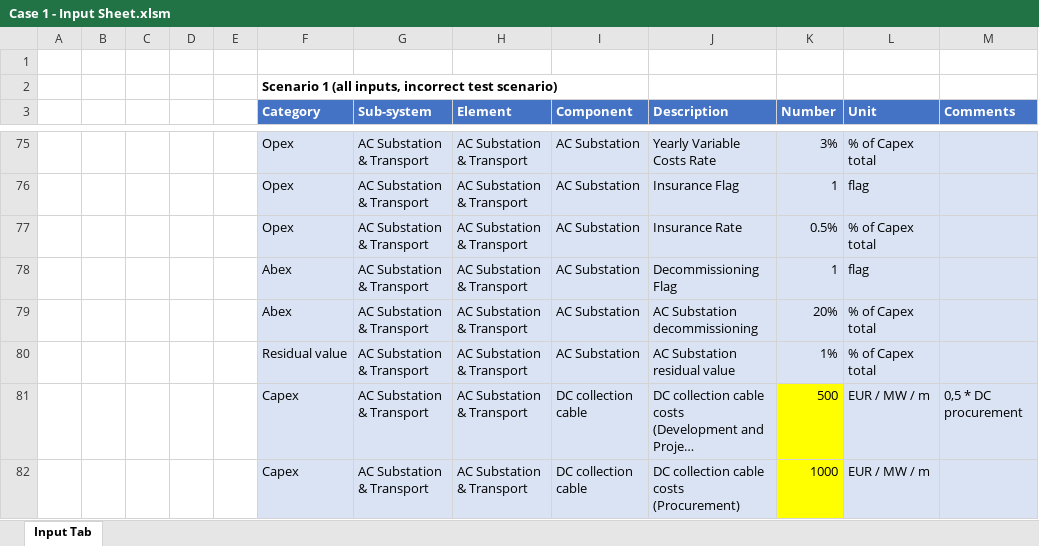
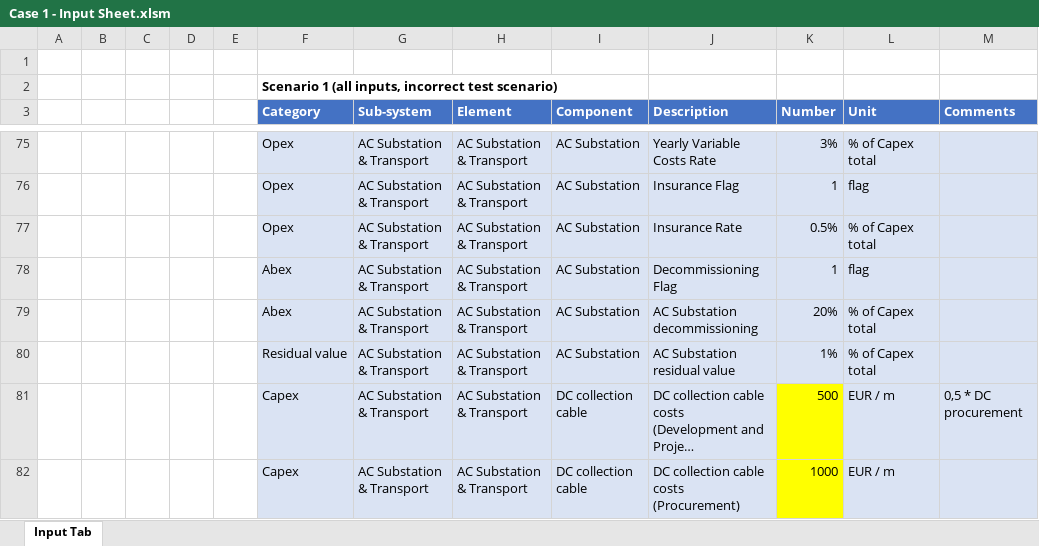
Before and after one commit to VanOord/OpenSCSim, an Excel workbook: Case 1 - Input Sheet.xlsm, sheet Input Tab, drawn as a sheet; only a part is shown, gaps mark what is left out; long unchanged cells end in …; values as stored, in another font and other column widths than the file's, no borders; table styles not drawn; the diff covers the shown part only; the diff names each change by its address in the sheet, - before the commit and + after, or states it on an @@ line.

```diff
--- a/Case 1 - Input Sheet.xlsm (sheet Input Tab)
+++ b/Case 1 - Input Sheet.xlsm (sheet Input Tab)
-L81:L82 (Unit): EUR / MW / m
+L81:L82 (Unit): EUR / m
```
Also changed, not shown: 10 edited cells elsewhere in this sheet, Unit_Testing.xlsx, 6 other files.
